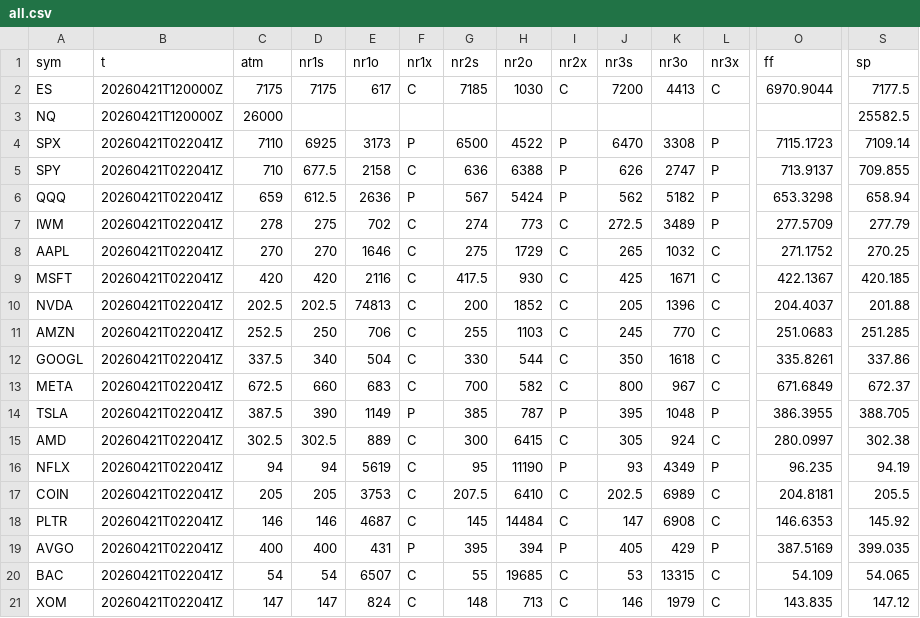
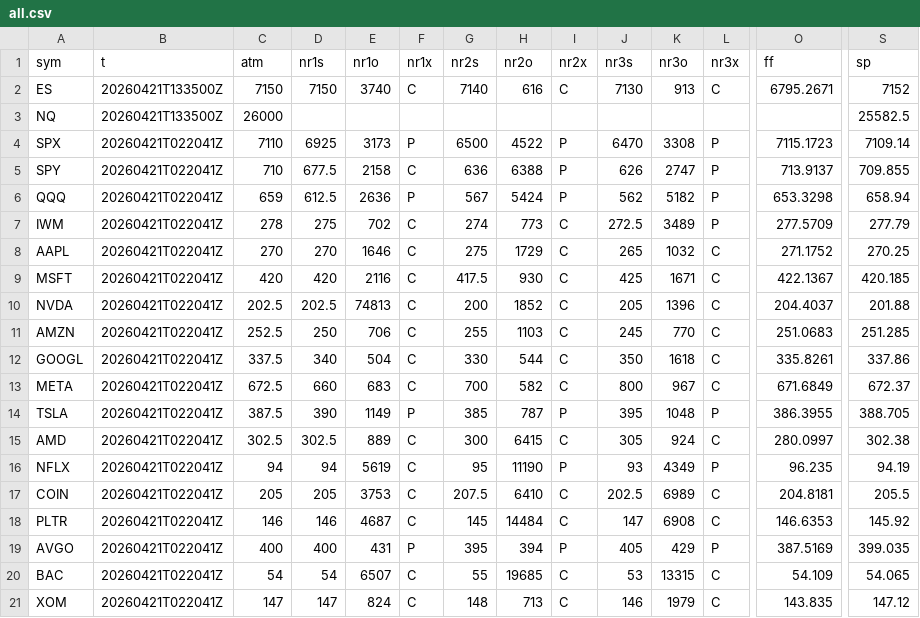
Before and after one commit to SPXOmega/quiet-heron-publisher, a CSV file: all.csv, drawn as a sheet; only a part is shown, gaps mark what is left out; the diff names each change by its address in the sheet, - before the commit and + after, or states it on an @@ line.

Commit message:
data refresh

```diff
--- a/all.csv
+++ b/all.csv
-B2:B3 (t): 20260421T120000Z
+B2:B3 (t): 20260421T133500Z
-C2 (atm): 7175
+C2 (atm): 7150
-D2 (nr1s): 7175
+D2 (nr1s): 7150
-E2 (nr1o): 617
+E2 (nr1o): 3740
-G2 (nr2s): 7185
+G2 (nr2s): 7140
-H2 (nr2o): 1030
+H2 (nr2o): 616
-J2 (nr3s): 7200
+J2 (nr3s): 7130
-K2 (nr3o): 4413
+K2 (nr3o): 913
-O2 (ff): 6970.9044
+O2 (ff): 6795.2671
-S2 (sp): 7177.5
+S2 (sp): 7152
```
